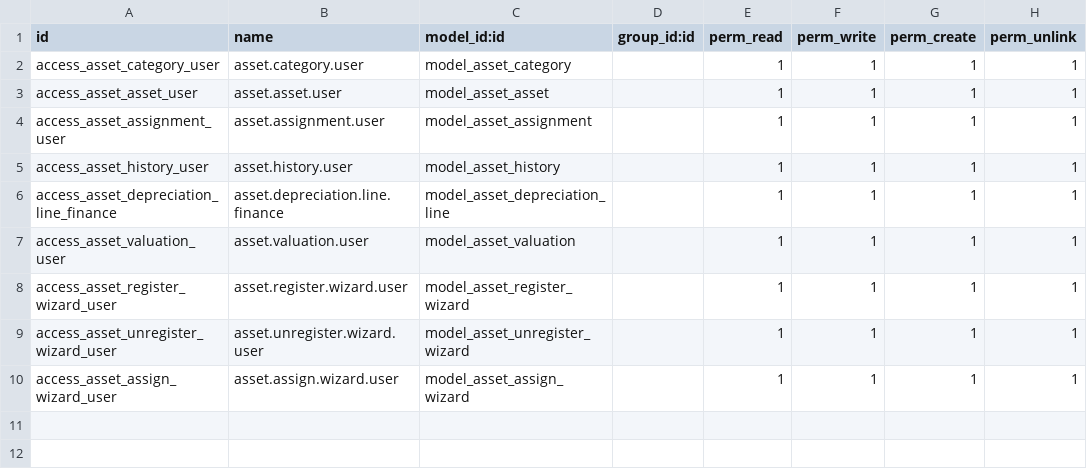
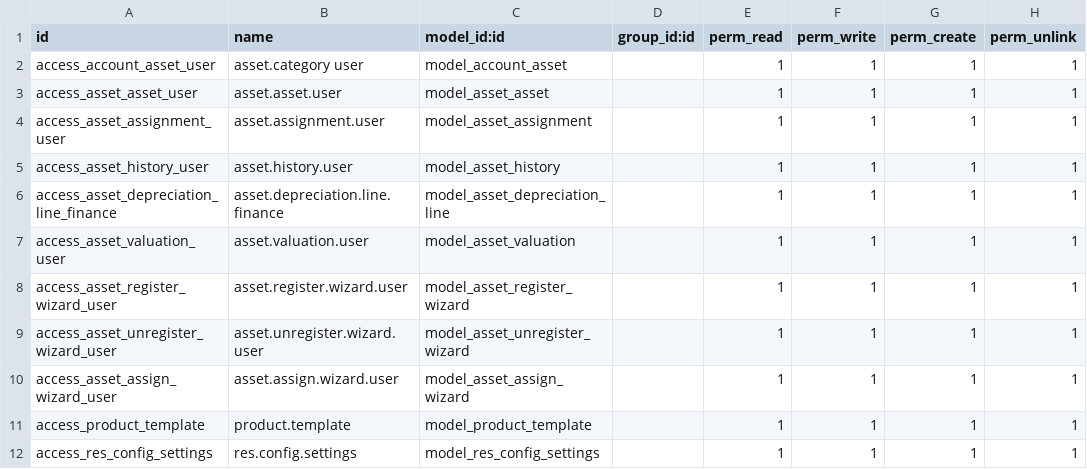
Before and after one commit to madhusudanraymilton/test, a CSV file: asset_management_bdcalling/security/ir.model.access.csv, drawn as a sheet.

```diff
--- a/asset_management_bdcalling/security/ir.model.access.csv
+++ b/asset_management_bdcalling/security/ir.model.access.csv
@@ -1,3 +1,3 @@
 id,name,model_id:id,group_id:id,perm_read,perm_write,perm_create,perm_unlink
-access_asset_category_user,asset.category.user,model_asset_category,,1,1,1,1
+access_account_asset_user,asset.category user,model_account_asset,,1,1,1,1
 access_asset_asset_user,asset.asset.user,model_asset_asset,,1,1,1,1
@@ -10 +10,3 @@ access_asset_unregister_wizard_user,asset.unregister.wizard.user,model_asset_unr
 access_asset_assign_wizard_user,asset.assign.wizard.user,model_asset_assign_wizard,,1,1,1,1
+access_product_template,product.template,model_product_template,,1,1,1,1
+access_res_config_settings,res.config.settings,model_res_config_settings,,1,1,1,1
```
Also changed, not shown: 10 other files.
